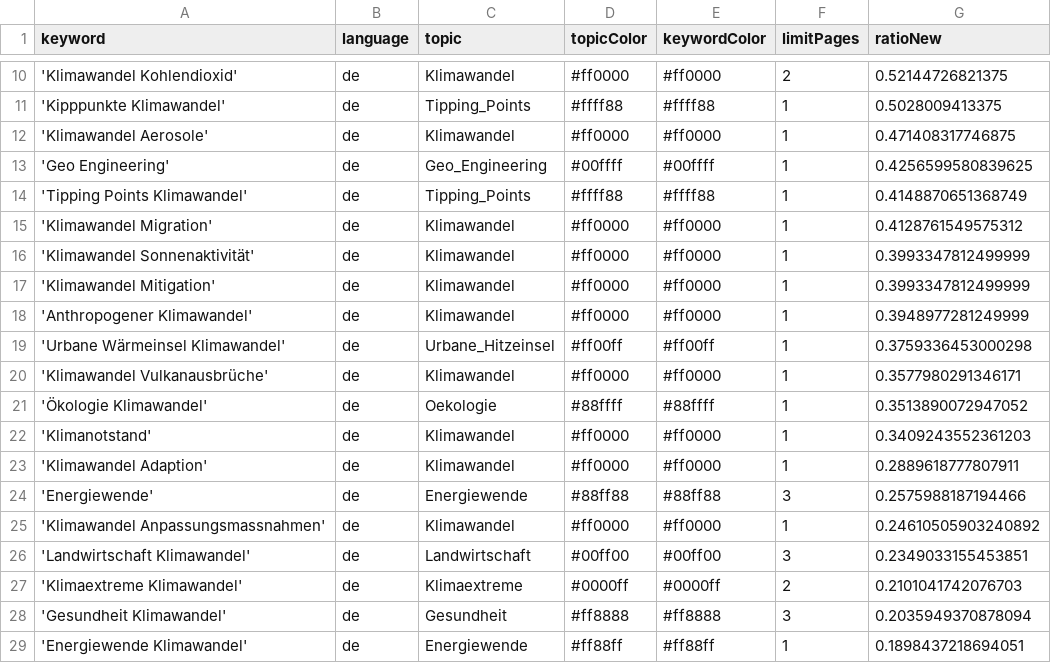
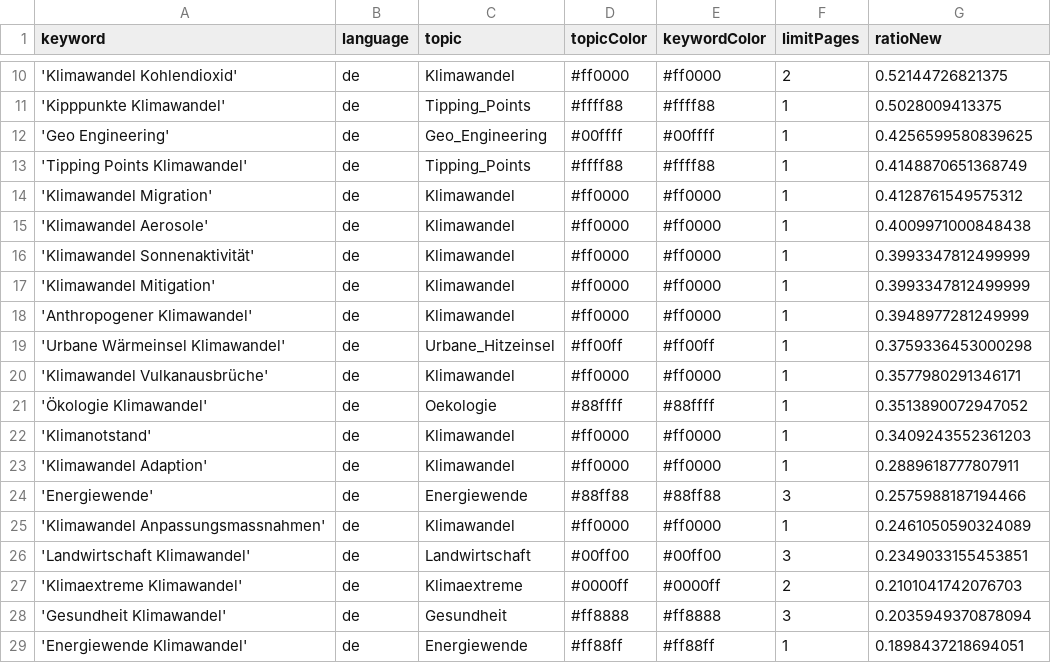
Before and after one commit to claba-news/climateIsComing, a CSV file: keywords.csv, drawn as a sheet; only a part is shown, gaps mark what is left out.

Commit message:
Commit from GitHub Actions (harvest:0.0)

```diff
--- a/keywords.csv
+++ b/keywords.csv
@@ -11,3 +11,2 @@ keyword,language,topic,topicColor,keywordColor,limitPages,ratioNew
 'Kipppunkte Klimawandel',de,Tipping_Points,#ffff88,#ffff88,1,0.5028009413375
-'Klimawandel Aerosole',de,Klimawandel,#ff0000,#ff0000,1,0.471408317746875
 'Geo Engineering',de,Geo_Engineering,#00ffff,#00ffff,1,0.4256599580839625
@@ -15,2 +14,3 @@ keyword,language,topic,topicColor,keywordColor,limitPages,ratioNew
 'Klimawandel Migration',de,Klimawandel,#ff0000,#ff0000,1,0.4128761549575312
+'Klimawandel Aerosole',de,Klimawandel,#ff0000,#ff0000,1,0.4009971000848438
 'Klimawandel Sonnenaktivität',de,Klimawandel,#ff0000,#ff0000,1,0.3993347812499999
@@ -24,3 +24,3 @@ keyword,language,topic,topicColor,keywordColor,limitPages,ratioNew
 'Energiewende',de,Energiewende,#88ff88,#88ff88,3,0.2575988187194466
-'Klimawandel Anpassungsmassnahmen',de,Klimawandel,#ff0000,#ff0000,1,0.24610505903240892
+'Klimawandel Anpassungsmassnahmen',de,Klimawandel,#ff0000,#ff0000,1,0.2461050590324089
 'Landwirtschaft Klimawandel',de,Landwirtschaft,#00ff00,#00ff00,3,0.2349033155453851
```
